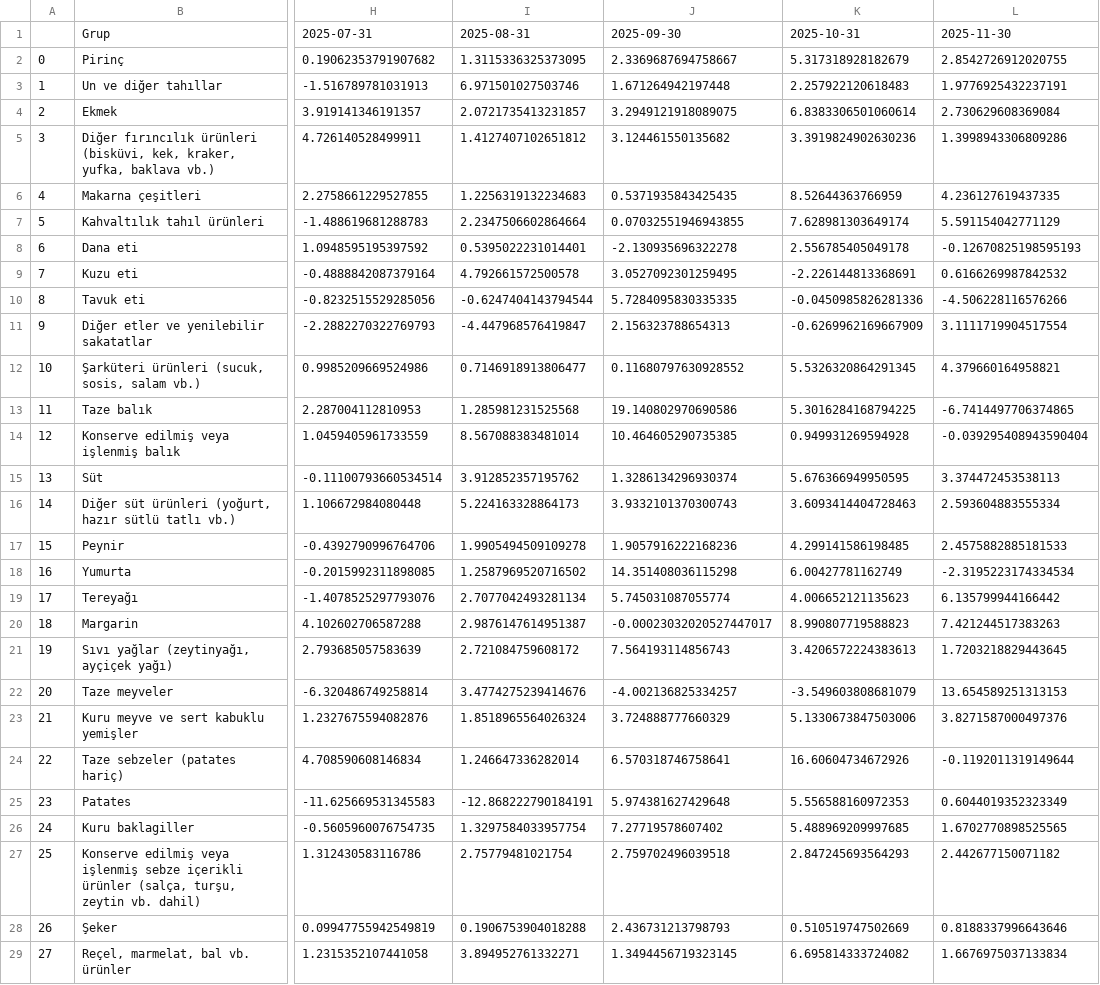
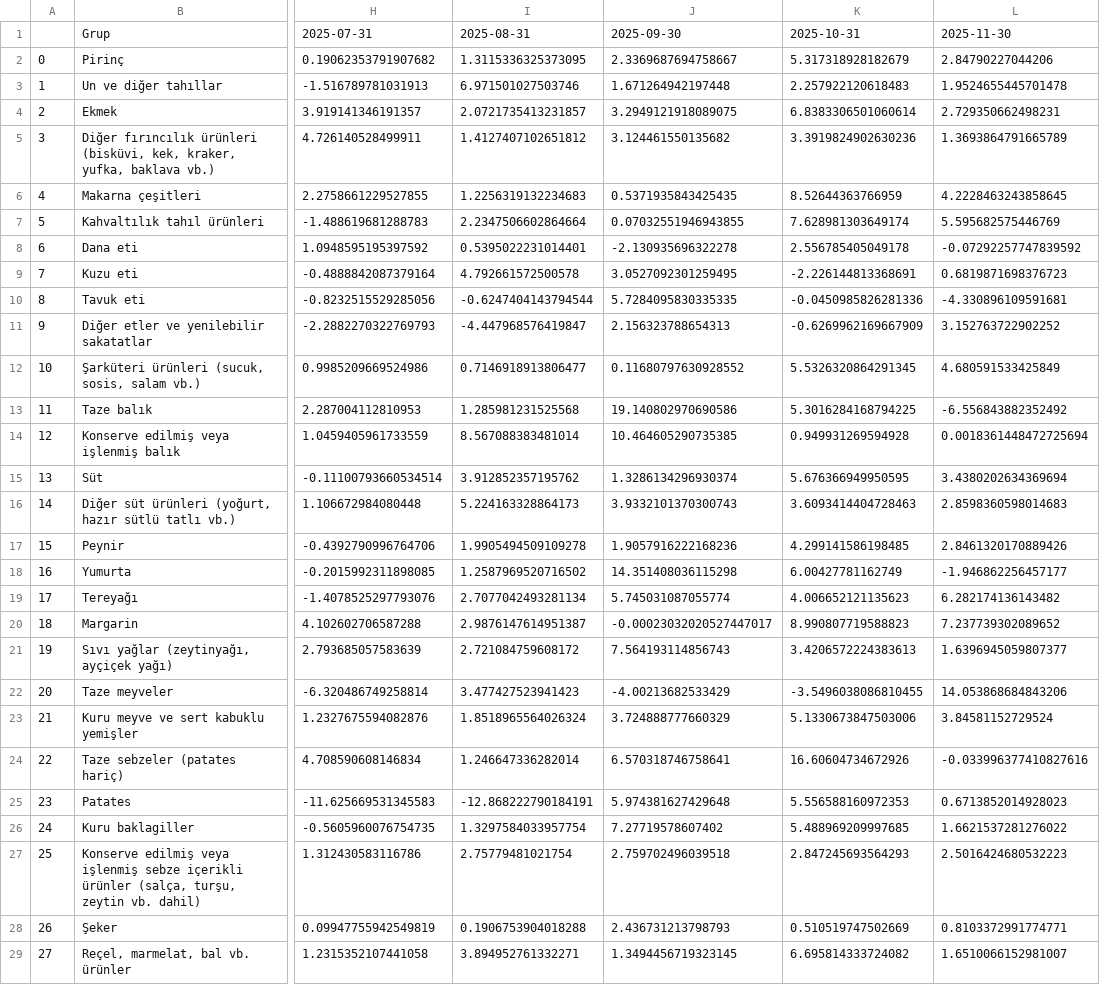
Before and after one commit to kaboya19/WebTufeMobile, a CSV file: assets/harcama_gruplarıaylık.csv, drawn as a sheet; only a part is shown, gaps mark what is left out; the diff covers the shown part only; the diff names each change by its address in the sheet, - before the commit and + after, or states it on an @@ line.

```diff
--- a/assets/harcama_gruplarıaylık.csv
+++ b/assets/harcama_gruplarıaylık.csv
-L2: 2.8542726912020755
+L2: 2.84790227044206
-L3: 1.9776925432237191
+L3: 1.9524655445701478
-L4: 2.730629608369084
+L4: 2.729350662498231
-L5: 1.3998943306809286
+L5: 1.3693864791665789
-L6: 4.236127619437335
+L6: 4.2228463243858645
-L7: 5.591154042771129
+L7: 5.595682575446769
-L8: -0.12670825198595193
+L8: -0.07292257747839592
-L9: 0.6166269987842532
+L9: 0.6819871698376723
-L10: -4.506228116576266
+L10: -4.330896109591681
-L11: 3.1111719904517554
+L11: 3.152763722902252
-L12: 4.379660164958821
+L12: 4.680591533425849
-L13: -6.7414497706374865
+L13: -6.556843882352492
-L14: -0.039295408943590404
+L14: 0.0018361448472725694
-L15: 3.374472453538113
+L15: 3.4380202634369694
-L16: 2.593604883555334
+L16: 2.8598360598014683
-L17: 2.4575882885181533
+L17: 2.8461320170889426
-L18: -2.3195223174334534
+L18: -1.946862256457177
-L19: 6.135799944166442
+L19: 6.282174136143482
-L20: 7.421244517383263
+L20: 7.237739302089652
-L21: 1.7203218829443645
+L21: 1.6396945059807377
-I22: 3.4774275239414676
+I22: 3.477427523941423
-J22: -4.002136825334257
+J22: -4.00213682533429
-K22: -3.549603808681079
+K22: -3.5496038086810455
-L22: 13.654589251313153
+L22: 14.053868684843206
-L23: 3.8271587000497376
+L23: 3.84581152729524
-L24: -0.1192011319149644
+L24: -0.033996377410827616
-L25: 0.6044019352323349
+L25: 0.6713852014928023
-L26: 1.6702770898525565
+L26: 1.6621537281276022
-L27: 2.442677150071182
+L27: 2.5016424680532223
-L28: 0.8188337996643646
+L28: 0.8103372991774771
-L29: 1.6676975037133834
+L29: 1.6510066152981007
```
Also changed, not shown: 47 edited cells elsewhere in this file, assets/gruplar.csv, assets/gruplaraylik.csv, 9 other files.
